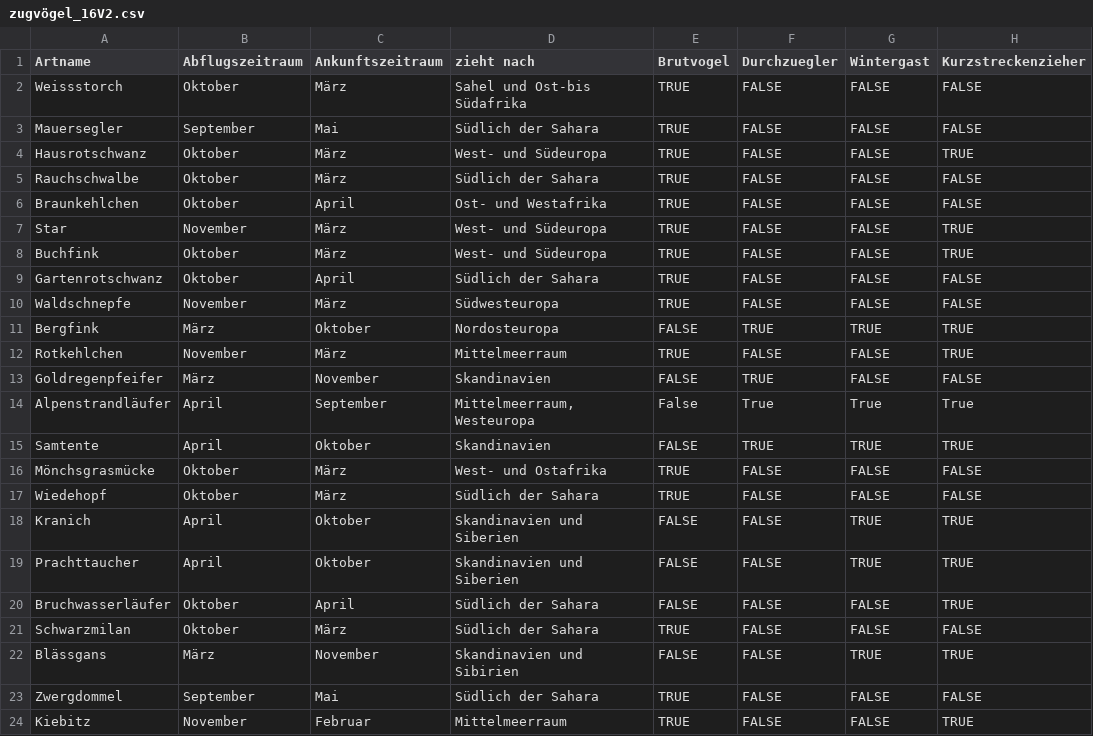
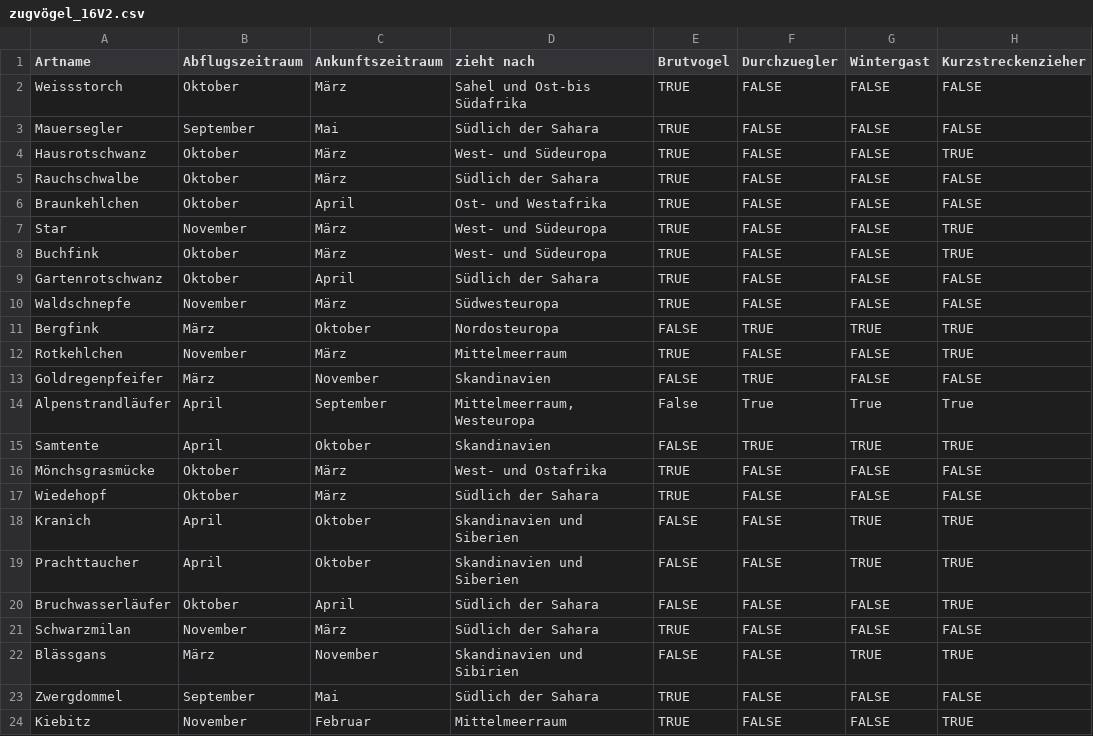
Before and after one commit to NotSchebs/CDK1_Klimadaten_Challenge_FHNW, a CSV file: CDK1_Zugvögel/Daten/Voegeldaten/zugvögel_16V2.csv, drawn as a sheet; only a part is shown; the diff names each change by its address in the sheet, - before the commit and + after, or states it on an @@ line.

Commit message:
schwarzmilan

```diff
--- a/CDK1_Zugvögel/Daten/Voegeldaten/zugvögel_16V2.csv
+++ b/CDK1_Zugvögel/Daten/Voegeldaten/zugvögel_16V2.csv
-B21 (Abflugszeitraum): Oktober
+B21 (Abflugszeitraum): November
```
